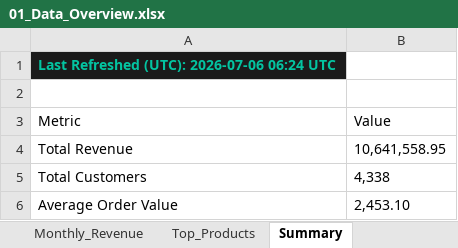
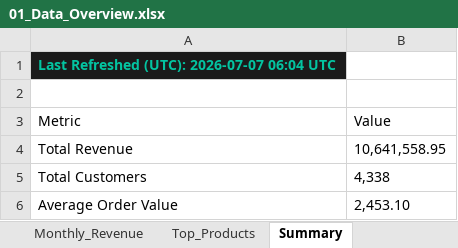
Before and after one commit to HuzeifKhan/Ecommerce-Finance-Analytics-Portfolio, an Excel workbook: 04_Excel/01_Data_Overview.xlsx, sheet Summary, drawn as a sheet; values as stored, in another font and other column widths than the file's, no borders; the diff names each change by its address in the sheet, - before the commit and + after, or states it on an @@ line.

```diff
--- a/04_Excel/01_Data_Overview.xlsx (sheet Summary)
+++ b/04_Excel/01_Data_Overview.xlsx (sheet Summary)
-A1 (Metric): Last Refreshed (UTC): 2026-07-06 06:24 UTC
+A1 (Metric): Last Refreshed (UTC): 2026-07-07 06:04 UTC
```
Also changed, not shown: sheet Top_Products, sheet Monthly_Revenue, sheet Columns, sheet Data_Quality, sheet Refresh_Log, 04_Excel/Dashboard_Notes.xlsx, 04_Excel/KPI_Snapshot.xlsx, 2 other files.
